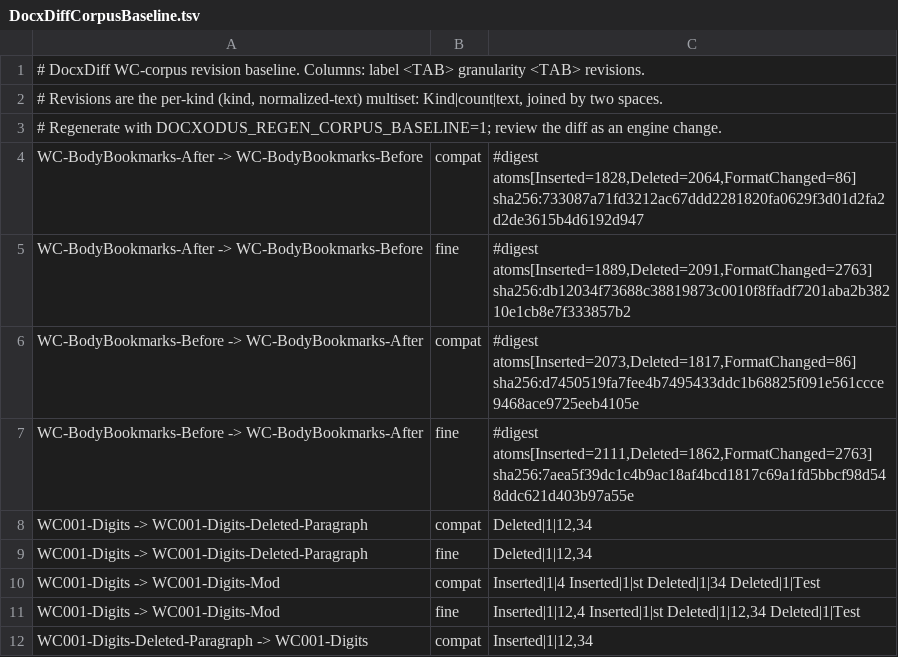
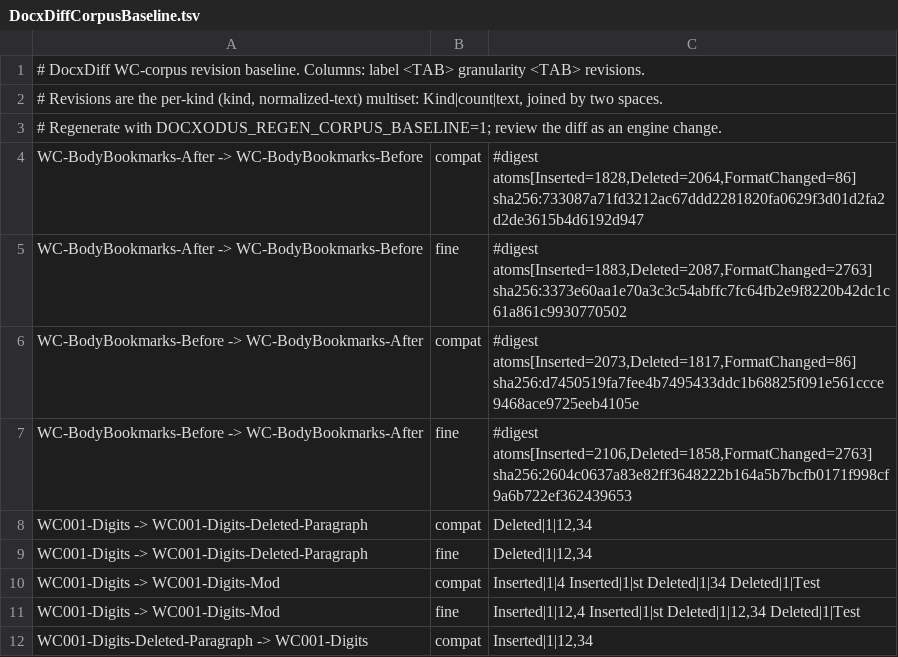
Before and after one commit to JSv4/Docxodus, a TSV file: Docxodus.Tests/Ir/Diff/DocxDiffCorpusBaseline.tsv, drawn as a sheet; only a part is shown.

Commit message:
fix(diff): treat a tab or line break as whitespace, not as an object (#1759)
The comparison grouped tabs and breaks with note references, images,
opaque inlines and text boxes. Any paragraph holding one therefore took
the token differ's all-token anchoring, where spaces anchor too, so a
replaced phrase came out as one-word deletions and insertions around
kept spaces; the rewrite release skipped such paragraphs, keeping a
clause laid out as tab, label, tab, text paired and diffed word by word;
and the lone-punctuation rule did not apply to them.

The reference compare treats a tab or a break of any kind exactly as it
treats a space: it never anchors on one, and keeps one both sides share
at the edge of a changed span. The token now carries the two
definitions every pass reads: IsObject (note reference, image, opaque
inline, text box, the tokenizer's former IsZeroWidthContentAtom) and
IsConnective (whitespace, a tab or a break). The token differ, the
rewrite release, the split and cross-paragraph segmenters, the tokenizer
and the relocation pairer use them instead of their own copies, and
IsPlainText admits tabs and breaks to the lone-punctuation rule while
the cross-paragraph stream keeps taking text runs alone.

One corpus row moves: a WC-BodyBookmarks paragraph holding a line break
now keeps the space after its replaced phrase unmarked, as the reference
compare does.

```diff
--- a/Docxodus.Tests/Ir/Diff/DocxDiffCorpusBaseline.tsv
+++ b/Docxodus.Tests/Ir/Diff/DocxDiffCorpusBaseline.tsv
@@ -4,5 +4,5 @@
 WC-BodyBookmarks-After -> WC-BodyBookmarks-Before	compat	#digest atoms[Inserted=1828,Deleted=2064,FormatChanged=86] sha256:733087a71fd3212ac67ddd2281820fa0629f3d01d2fa2d2de3615b4d6192d947
-WC-BodyBookmarks-After -> WC-BodyBookmarks-Before	fine	#digest atoms[Inserted=1889,Deleted=2091,FormatChanged=2763] sha256:db12034f73688c38819873c0010f8ffadf7201aba2b38210e1cb8e7f333857b2
+WC-BodyBookmarks-After -> WC-BodyBookmarks-Before	fine	#digest atoms[Inserted=1883,Deleted=2087,FormatChanged=2763] sha256:3373e60aa1e70a3c3c54abffc7fc64fb2e9f8220b42dc1c61a861c9930770502
 WC-BodyBookmarks-Before -> WC-BodyBookmarks-After	compat	#digest atoms[Inserted=2073,Deleted=1817,FormatChanged=86] sha256:d7450519fa7fee4b7495433ddc1b68825f091e561ccce9468ace9725eeb4105e
-WC-BodyBookmarks-Before -> WC-BodyBookmarks-After	fine	#digest atoms[Inserted=2111,Deleted=1862,FormatChanged=2763] sha256:7aea5f39dc1c4b9ac18af4bcd1817c69a1fd5bbcf98d548ddc621d403b97a55e
+WC-BodyBookmarks-Before -> WC-BodyBookmarks-After	fine	#digest atoms[Inserted=2106,Deleted=1858,FormatChanged=2763] sha256:2604c0637a83e82ff3648222b164a5b7bcfb0171f998cf9a6b722ef362439653
 WC001-Digits -> WC001-Digits-Deleted-Paragraph	compat	Deleted|1|12,34
```
Also changed, not shown: 14 other files.
